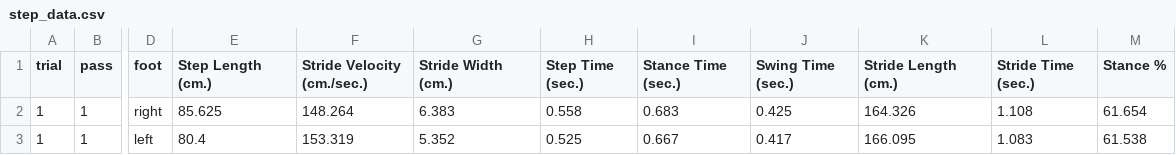
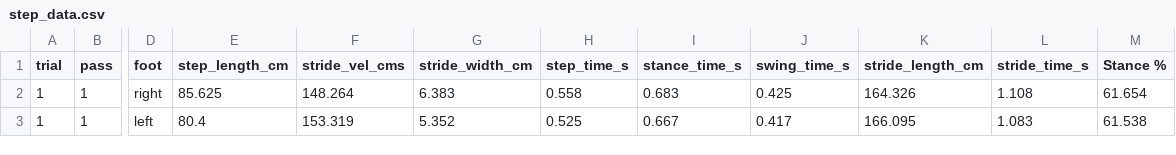
Before and after one commit to abdulzaf/open-analysis, a CSV file: cv-step-detection/data/step_data.csv, drawn as a sheet; only a part is shown, gaps mark what is left out; the diff names each change by its address in the sheet, - before the commit and + after, or states it on an @@ line.

```diff
--- a/cv-step-detection/data/step_data.csv
+++ b/cv-step-detection/data/step_data.csv
-E1: Step Length (cm.)
+E1: step_length_cm
-F1: Stride Velocity (cm./sec.)
+F1: stride_vel_cms
-G1: Stride Width (cm.)
+G1: stride_width_cm
-H1: Step Time (sec.)
+H1: step_time_s
-I1: Stance Time (sec.)
+I1: stance_time_s
-J1: Swing Time (sec.)
+J1: swing_time_s
-K1: Stride Length (cm.)
+K1: stride_length_cm
-L1: Stride Time (sec.)
+L1: stride_time_s
```
Also changed, not shown: 6 other files.
